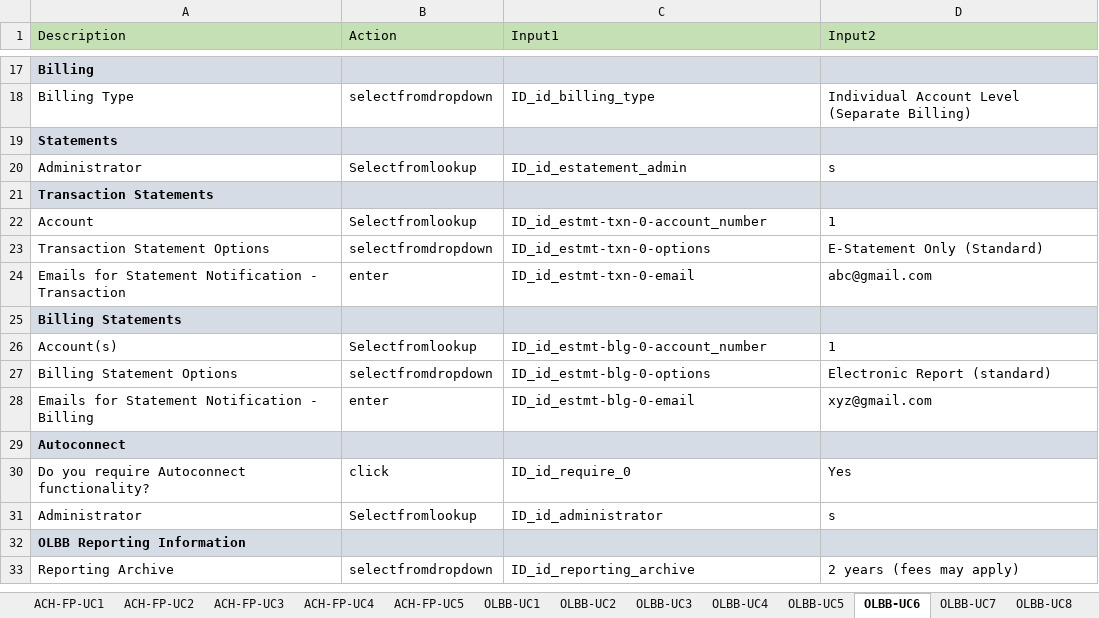
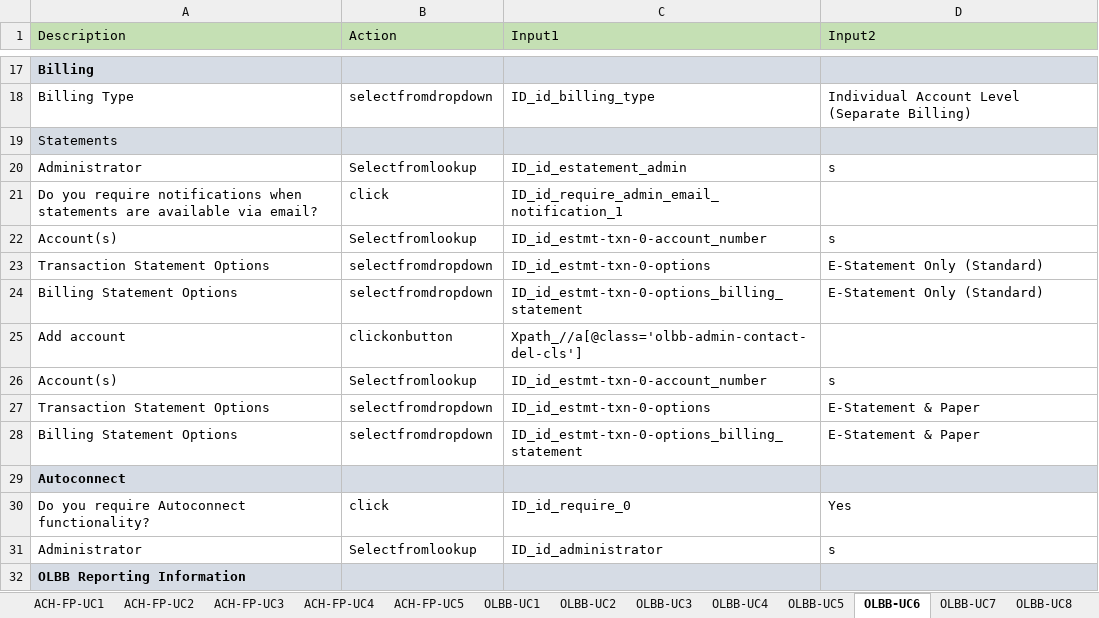
Before and after one commit to ESFAUTO/ESF-Automation, an Excel workbook: Excel/TestScenarios.xlsx, sheet OLBB-UC6, drawn as a sheet; only a part is shown, gaps mark what is left out; the shorter side is filled out with more unchanged rows; values as stored, in another font and other column widths than the file's, no borders; removed rows and columns are numbered as before the commit, all else as after; the diff names each change by its address in the sheet, - before the commit and + after, or states it on an @@ line.

```diff
--- a/Excel/TestScenarios.xlsx (sheet OLBB-UC6)
+++ b/Excel/TestScenarios.xlsx (sheet OLBB-UC6)
-A19 bold: on
+A19 bold: off
-row 21: Transaction Statements
+row 21: Do you require notifications when statements are available via email? | click | ID_id_require_admin_email_notification_1
-A22 (Description): Account
+A22 (Description): Account(s)
-D22 (Input2): 1
+D22 (Input2): s
-row 24: Emails for Statement Notification - Transaction | enter | ID_id_estmt-txn-0-email | abc@gmail.com
-row 25: Billing Statements
+row 24: Billing Statement Options | selectfromdropdown | ID_id_estmt-txn-0-options_billing_statement | E-Statement Only (Standard)
+row 25: Add account | clickonbutton | Xpath_//a[@class='olbb-admin-contact-del-cls']
-C26 (Input1): ID_id_estmt-blg-0-account_number
+C26 (Input1): ID_id_estmt-txn-0-account_number
-D26 (Input2): 1
+D26 (Input2): s
+row 27: Transaction Statement Options | selectfromdropdown | ID_id_estmt-txn-0-options | E-Statement & Paper
-C28 (Input1): ID_id_estmt-blg-0-options
+C28 (Input1): ID_id_estmt-txn-0-options_billing_statement
-D28 (Input2): Electronic Report (standard)
+D28 (Input2): E-Statement & Paper
-row 28: Emails for Statement Notification - Billing | enter | ID_id_estmt-blg-0-email | xyz@gmail.com
```
Also changed, not shown: sheet OLBB-UC8, sheet OLBB-UC5, sheet OLBB-UC7, sheet OLBB-UC9, sheet OLBB-UC2, sheet OLBB-UC4, 3 more sheets, other sheet tabs, Excel/Controller.xlsx, Excel/storeandverify.xlsx, 11 other files.
